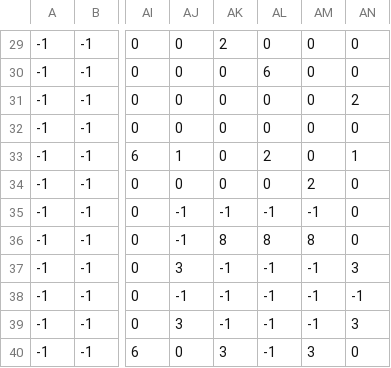
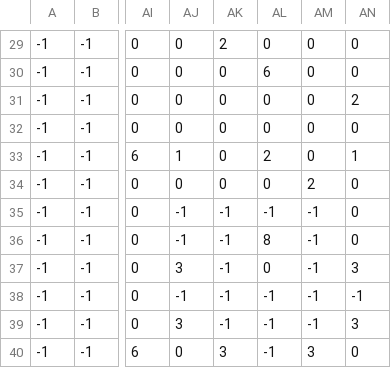
Before and after one commit to RP3Agency/rptree, a CSV file: assets/maps/yetimap.csv, drawn as a sheet; only a part is shown, gaps mark what is left out; the diff names each change by its address in the sheet, - before the commit and + after, or states it on an @@ line.

```diff
--- a/assets/maps/yetimap.csv
+++ b/assets/maps/yetimap.csv
-AK36: 8
+AK36: -1
-AM36: 8
+AM36: -1
-AL37: -1
+AL37: 0
```
Also changed, not shown: 7 other files.
